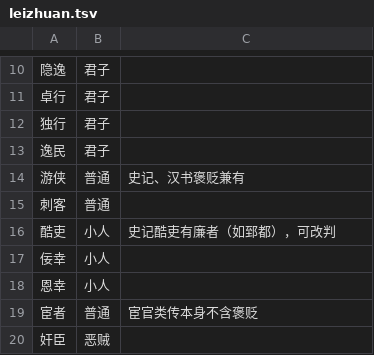
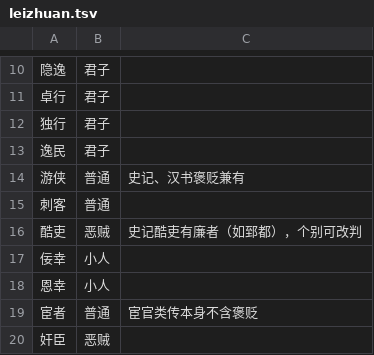
Before and after one commit to yuanqingfei/25history, a TSV file: scripts/leizhuan.tsv, drawn as a sheet; only a part is shown, gaps mark what is left out.

```diff
--- a/scripts/leizhuan.tsv
+++ b/scripts/leizhuan.tsv
@@ -15,3 +15,3 @@
 刺客	普通	
-酷吏	小人	史记酷吏有廉者（如郅都），可改判
+酷吏	恶贼	史记酷吏有廉者（如郅都），个别可改判
 佞幸	小人	
```
